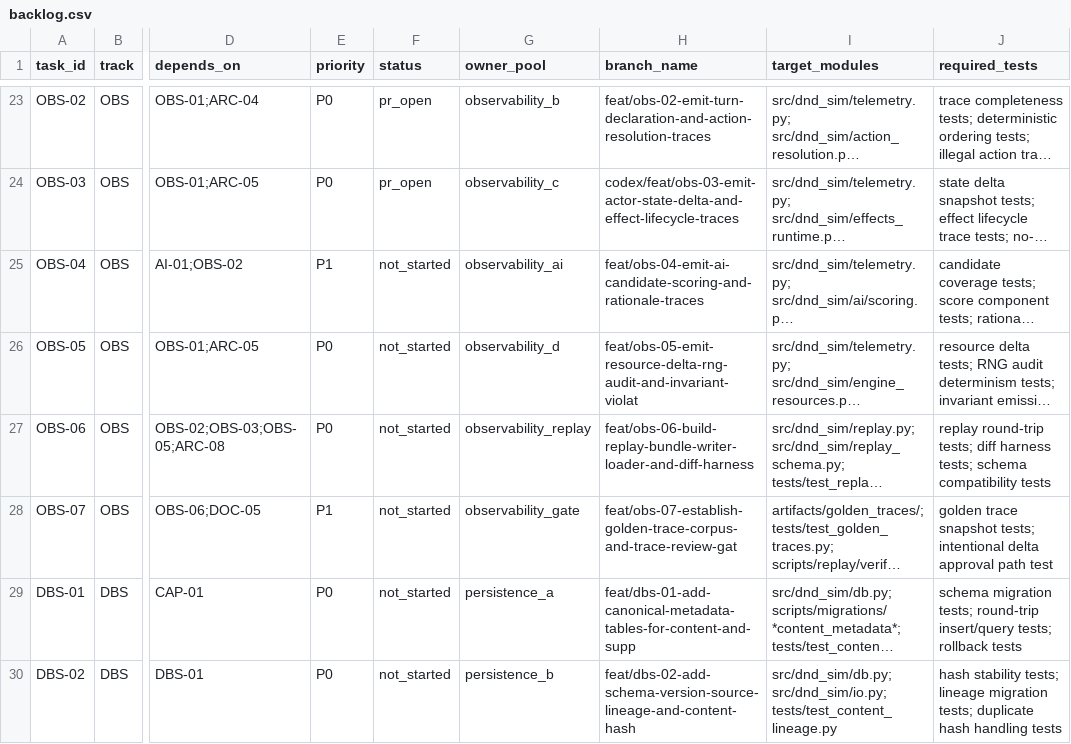
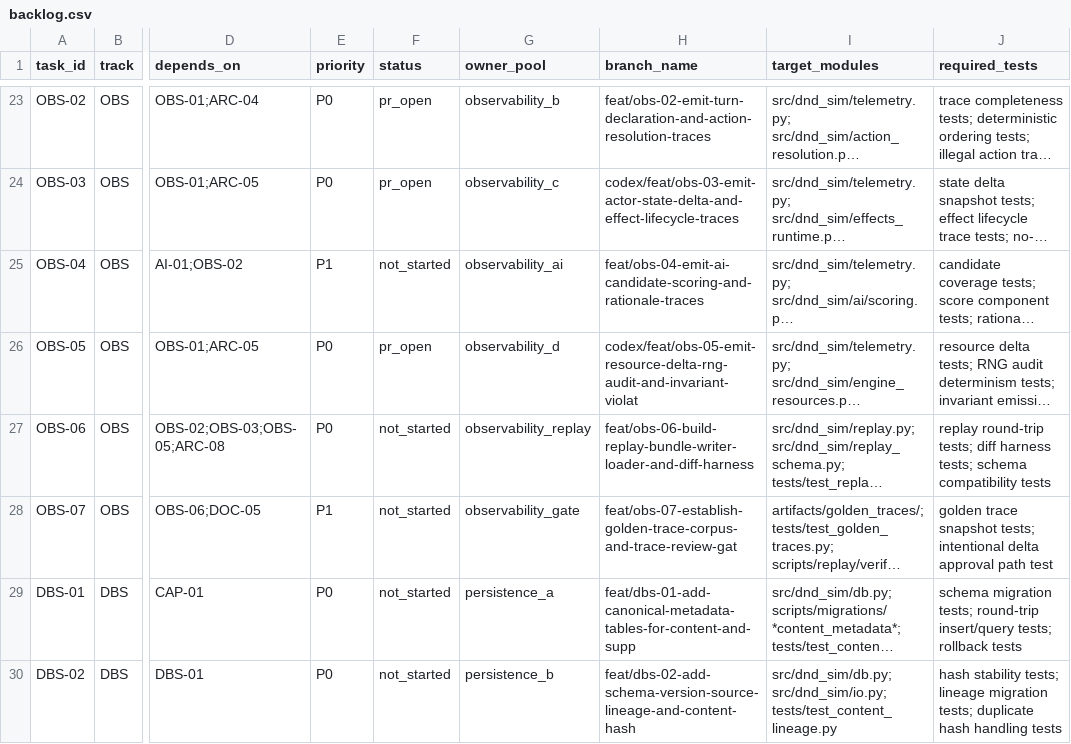
Before and after one commit to rputnam0/dnd_sim, a CSV file: docs/program/backlog.csv, drawn as a sheet; only a part is shown, gaps mark what is left out; long unchanged cells end in …; the diff names each change by its address in the sheet, - before the commit and + after, or states it on an @@ line.

Commit message:
Sync OBS-05 docs and status for PR review

```diff
--- a/docs/program/backlog.csv
+++ b/docs/program/backlog.csv
-F26 (status): not_started
+F26 (status): pr_open
-H26 (branch_name): feat/obs-05-emit-resource-delta-rng-audit-and-invariant-violat
+H26 (branch_name): codex/feat/obs-05-emit-resource-delta-rng-audit-and-invariant-violat
```
Also changed, not shown: 3 other files.
